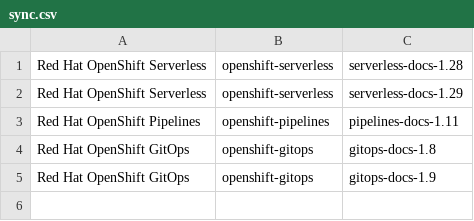
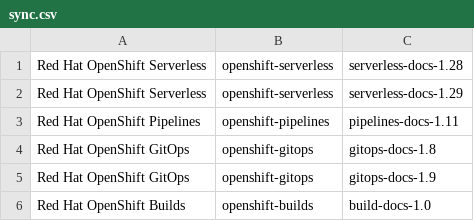
Before and after one commit to kamalinimukherjee/openshift-docs, a CSV file: sync.csv, drawn as a sheet.

Commit message:
Update sync.csv

```diff
--- a/sync.csv
+++ b/sync.csv
@@ -5 +5,2 @@ Red Hat OpenShift GitOps,openshift-gitops,gitops-docs-1.8
 Red Hat OpenShift GitOps,openshift-gitops,gitops-docs-1.9
+Red Hat OpenShift Builds,openshift-builds,build-docs-1.0
```
